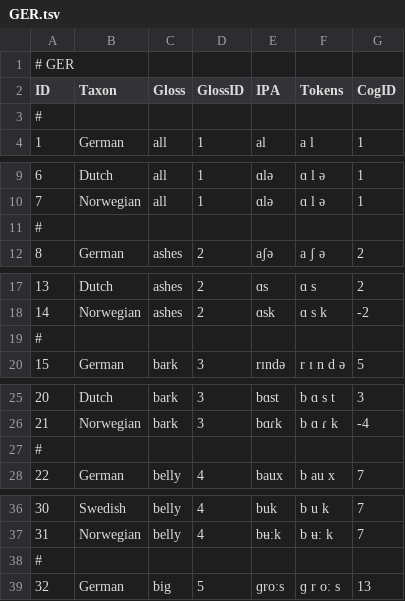
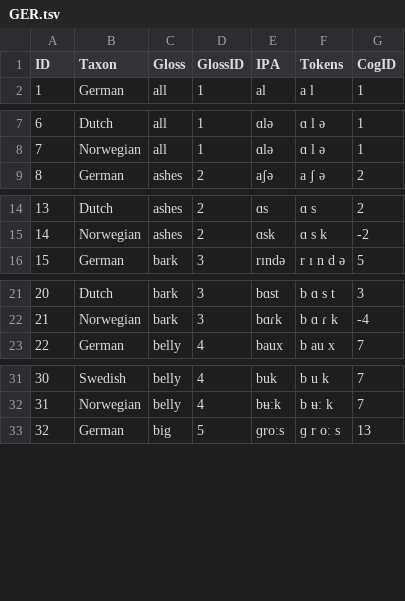
Before and after one commit to digling/edictor, a TSV file: data/GER.tsv, drawn as a sheet; only a part is shown, gaps mark what is left out; the diff covers the shown part only.

```diff
--- a/data/GER.tsv
+++ b/data/GER.tsv
@@ -1,4 +1,2 @@
-# GER
 ID	Taxon	Gloss	GlossID	IPA	Tokens	CogID
-#
 1	German	all	1	al	a l	1
@@ -10,3 +8,2 @@ ID	Taxon	Gloss	GlossID	IPA	Tokens	CogID
 7	Norwegian	all	1	ɑlə	ɑ l ə	1
-#
 8	German	ashes	2	aʃə	a ʃ ə	2
@@ -18,3 +15,2 @@ ID	Taxon	Gloss	GlossID	IPA	Tokens	CogID
 14	Norwegian	ashes	2	ɑsk	ɑ s k	-2
-#
 15	German	bark	3	rɪndə	r ɪ n d ə	5
@@ -26,3 +22,2 @@ ID	Taxon	Gloss	GlossID	IPA	Tokens	CogID
 21	Norwegian	bark	3	bɑɾk	b ɑ ɾ k	-4
-#
 22	German	belly	4	baux	b au x	7
@@ -37,3 +32,2 @@ ID	Taxon	Gloss	GlossID	IPA	Tokens	CogID
 31	Norwegian	belly	4	bʉːk	b ʉː k	7
-#
 32	German	big	5	ɡroːs	ɡ r oː s	13
```
Also changed, not shown: 105 removed rows elsewhere in this file, 11 other files.
